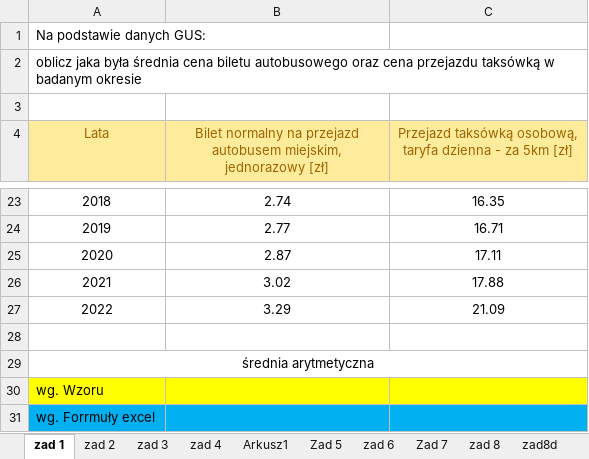
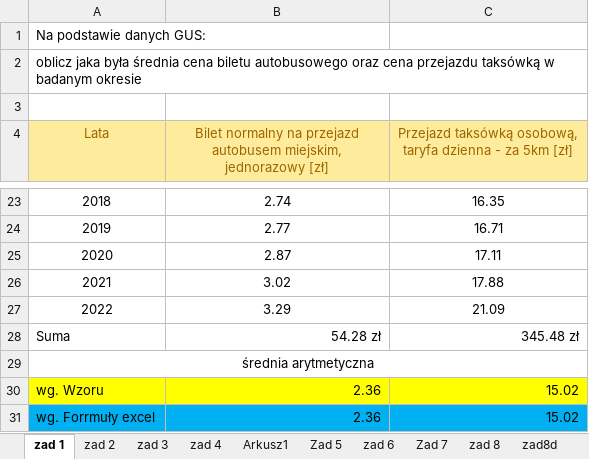
Before and after one commit to mlrs6/soie, an Excel workbook: zadania 2 - miary średnie.xlsx, sheet zad 1, drawn as a sheet; only a part is shown, gaps mark what is left out; values as stored, in another font and other column widths than the file's, no borders; the diff names each change by its address in the sheet, - before the commit and + after, or states it on an @@ line.

```diff
--- a/zadania 2 - miary średnie.xlsx (sheet zad 1)
+++ b/zadania 2 - miary średnie.xlsx (sheet zad 1)
-row 28: (empty)
+row 28: Suma | 54.28 zł | 345.48 zł
-B30:B31: (empty)
+B30:B31: 2.36
-C30:C31: (empty)
+C30:C31: 15.02
```
Also changed, not shown: sheet zad 4, sheet Arkusz1, sheet Zad 7, sheet zad 3, sheet zad 6, formulas that keep their value, charts or pictures, 4 other files.
